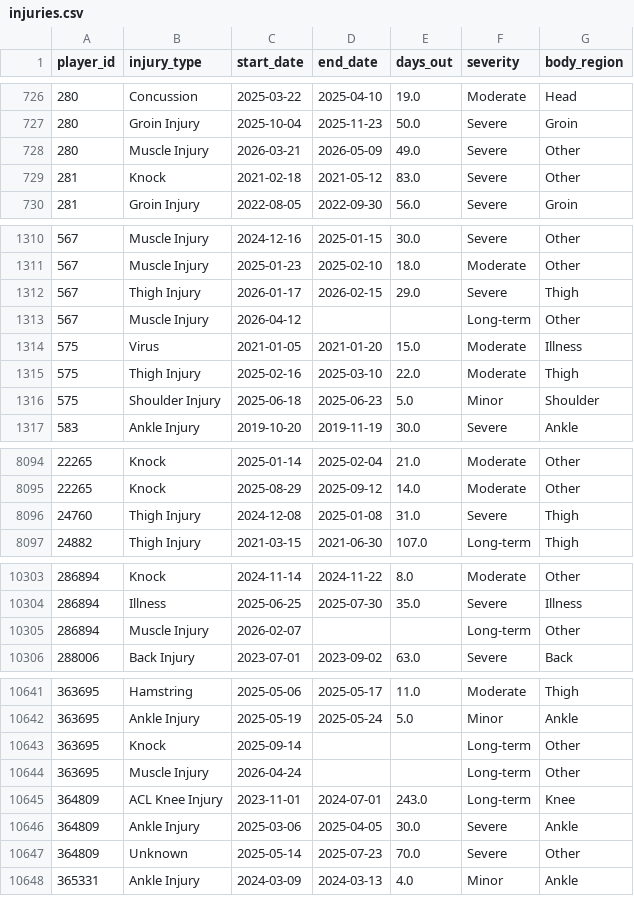
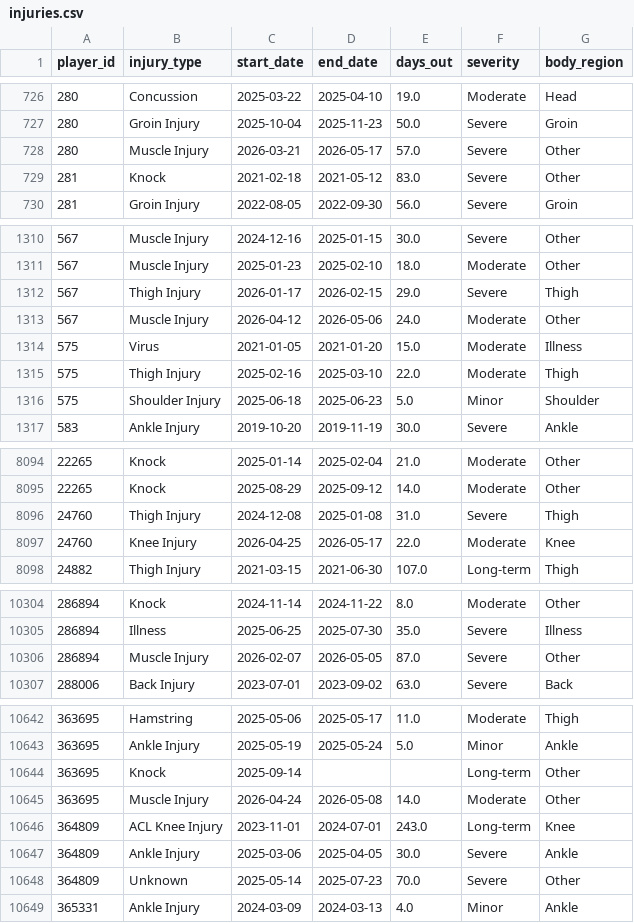
Before and after one commit to de1vos/sports-injury-indicator, a CSV file: data/injuries.csv, drawn as a sheet; only a part is shown, gaps mark what is left out; the diff covers the shown part only.

```diff
--- a/data/injuries.csv
+++ b/data/injuries.csv
@@ -727,3 +727,3 @@ player_id,injury_type,start_date,end_date,days_out,severity,body_region
 280,Groin Injury,2025-10-04,2025-11-23,50.0,Severe,Groin
-280,Muscle Injury,2026-03-21,2026-05-09,49.0,Severe,Other
+280,Muscle Injury,2026-03-21,2026-05-17,57.0,Severe,Other
 281,Knock,2021-02-18,2021-05-12,83.0,Severe,Other
@@ -1312,3 +1312,3 @@ player_id,injury_type,start_date,end_date,days_out,severity,body_region
 567,Thigh Injury,2026-01-17,2026-02-15,29.0,Severe,Thigh
-567,Muscle Injury,2026-04-12,,,Long-term,Other
+567,Muscle Injury,2026-04-12,2026-05-06,24.0,Moderate,Other
 575,Virus,2021-01-05,2021-01-20,15.0,Moderate,Illness
@@ -8096,2 +8096,3 @@ player_id,injury_type,start_date,end_date,days_out,severity,body_region
 24760,Thigh Injury,2024-12-08,2025-01-08,31.0,Severe,Thigh
+24760,Knee Injury,2026-04-25,2026-05-17,22.0,Moderate,Knee
 24882,Thigh Injury,2021-03-15,2021-06-30,107.0,Long-term,Thigh
@@ -10304,3 +10305,3 @@ player_id,injury_type,start_date,end_date,days_out,severity,body_region
 286894,Illness,2025-06-25,2025-07-30,35.0,Severe,Illness
-286894,Muscle Injury,2026-02-07,,,Long-term,Other
+286894,Muscle Injury,2026-02-07,2026-05-05,87.0,Severe,Other
 288006,Back Injury,2023-07-01,2023-09-02,63.0,Severe,Back
@@ -10643,3 +10644,3 @@ player_id,injury_type,start_date,end_date,days_out,severity,body_region
 363695,Knock,2025-09-14,,,Long-term,Other
-363695,Muscle Injury,2026-04-24,,,Long-term,Other
+363695,Muscle Injury,2026-04-24,2026-05-08,14.0,Moderate,Other
 364809,ACL Knee Injury,2023-11-01,2024-07-01,243.0,Long-term,Knee
```
Also changed, not shown: 2 edited cells elsewhere in this file, 4 other files.
